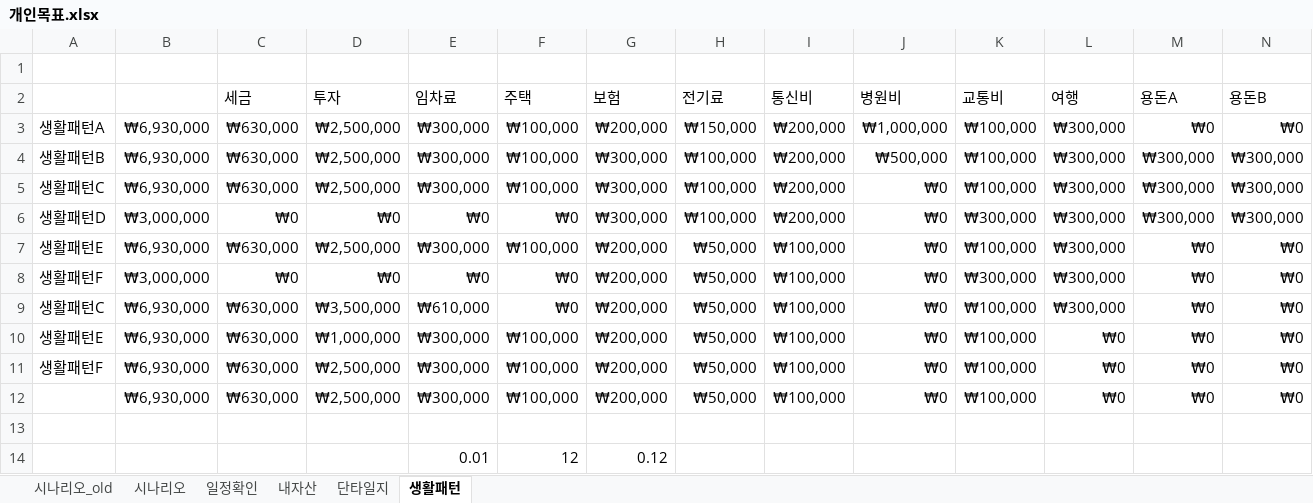
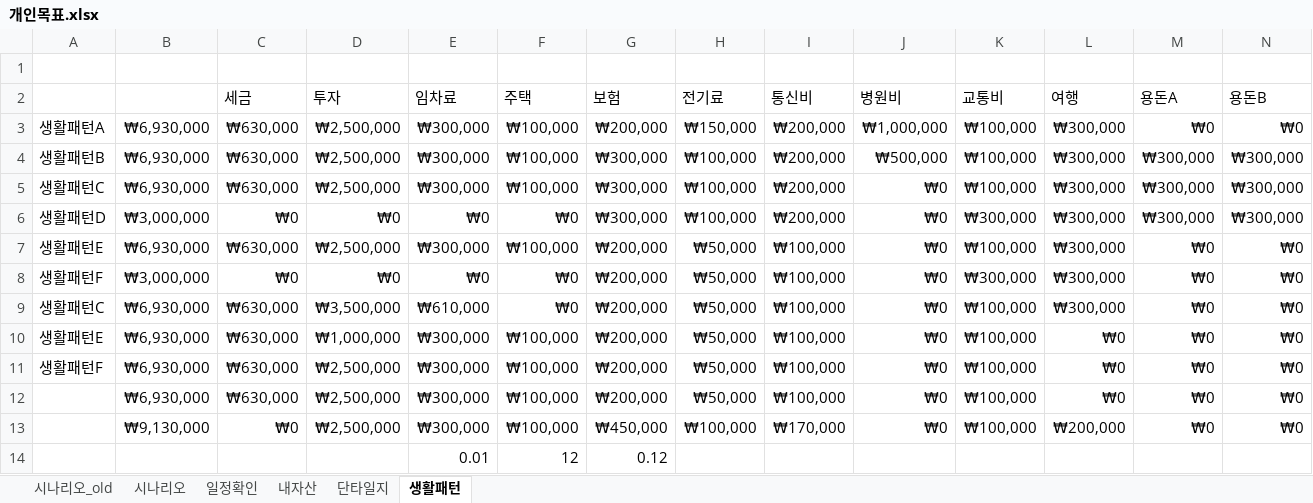
Before and after one commit to sbg613/MyStock, an Excel workbook: 개인목표.xlsx, sheet 생활패턴, drawn as a sheet; only a part is shown; values as stored, in another font and other column widths than the file's, no borders; rows hold the shown columns only; the diff names each change by its address in the sheet, - before the commit and + after, or states it on an @@ line.

```diff
--- a/개인목표.xlsx (sheet 생활패턴)
+++ b/개인목표.xlsx (sheet 생활패턴)
-row 13: (empty)
+row 13:  | ₩9,130,000 | ₩0 | ₩2,500,000 | ₩300,000 | ₩100,000 | ₩450,000 | ₩100,000 | ₩170,000 | ₩0 | ₩100,000 | ₩200,000 | ₩0 | ₩0
```
Also changed, not shown: sheet 시나리오.
